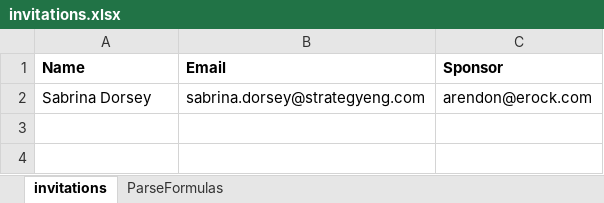
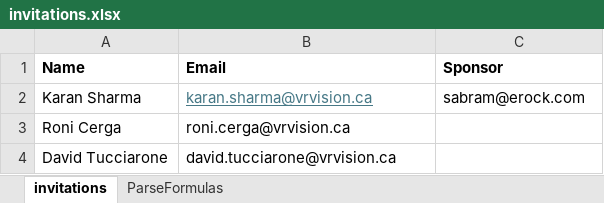
Before and after one commit to dakotaruhl/PS-DR, an Excel workbook: Input Data/invitations.xlsx, sheet invitations, drawn as a sheet; values as stored, in another font and other column widths than the file's, no borders; removed rows and columns are numbered as before the commit, all else as after; the diff names each change by its address in the sheet, - before the commit and + after, or states it on an @@ line.

Commit message:
Add new PowerShell scripts for guest invitations, OneDrive file copying, and password policy management; update CSV files for guest invites and copy results

```diff
--- a/Input Data/invitations.xlsx (sheet invitations)
+++ b/Input Data/invitations.xlsx (sheet invitations)
-row 2: Sabrina Dorsey | sabrina.dorsey@strategyeng.com | arendon@erock.com
+row 2: Karan Sharma | karan.sharma@vrvision.ca | sabram@erock.com
+row 3: Roni Cerga | roni.cerga@vrvision.ca
+row 4: David Tucciarone | david.tucciarone@vrvision.ca
```
Also changed, not shown: sheet ParseFormulas, 6 other files.
